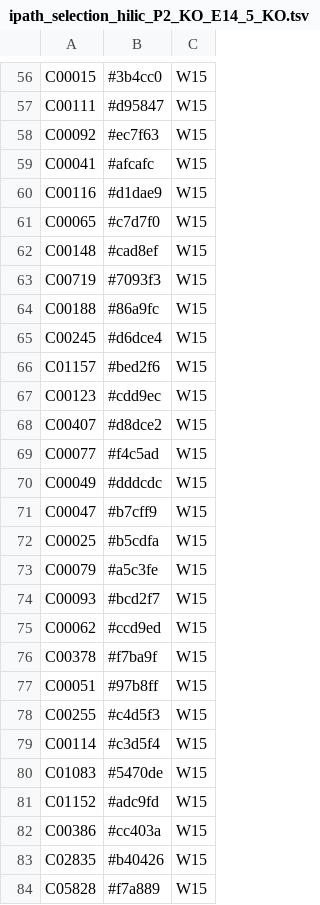
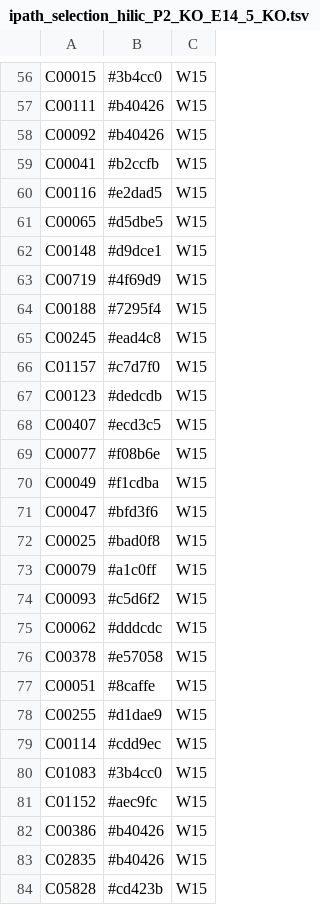
Before and after one commit to menchelab/novarinocollab, a TSV file: raw/ipath_selection_hilic_P2_KO_E14_5_KO.tsv, drawn as a sheet; only a part is shown, gaps mark what is left out; the diff covers the shown part only; the diff names each change by its address in the sheet, - before the commit and + after, or states it on an @@ line.

```diff
--- a/raw/ipath_selection_hilic_P2_KO_E14_5_KO.tsv
+++ b/raw/ipath_selection_hilic_P2_KO_E14_5_KO.tsv
-B57: #d95847
+B57: #b40426
-B58: #ec7f63
+B58: #b40426
-B59: #afcafc
+B59: #b2ccfb
-B60: #d1dae9
+B60: #e2dad5
-B61: #c7d7f0
+B61: #d5dbe5
-B62: #cad8ef
+B62: #d9dce1
-B63: #7093f3
+B63: #4f69d9
-B64: #86a9fc
+B64: #7295f4
-B65: #d6dce4
+B65: #ead4c8
-B66: #bed2f6
+B66: #c7d7f0
-B67: #cdd9ec
+B67: #dedcdb
-B68: #d8dce2
+B68: #ecd3c5
-B69: #f4c5ad
+B69: #f08b6e
-B70: #dddcdc
+B70: #f1cdba
-B71: #b7cff9
+B71: #bfd3f6
-B72: #b5cdfa
+B72: #bad0f8
-B73: #a5c3fe
+B73: #a1c0ff
-B74: #bcd2f7
+B74: #c5d6f2
-B75: #ccd9ed
+B75: #dddcdc
-B76: #f7ba9f
+B76: #e57058
-B77: #97b8ff
+B77: #8caffe
-B78: #c4d5f3
+B78: #d1dae9
-B79: #c3d5f4
+B79: #cdd9ec
-B80: #5470de
+B80: #3b4cc0
-B81: #adc9fd
+B81: #aec9fc
-B82: #cc403a
+B82: #b40426
-B84: #f7a889
+B84: #cd423b
```
Also changed, not shown: 68 edited cells elsewhere in this file, raw/ipath_selection_hilic_Adult_P4_GABAergic_timeseries.tsv, raw/ipath_selection_hilic_Adult_P4_Glutamatergic_timeseries.tsv, 8 other files.
